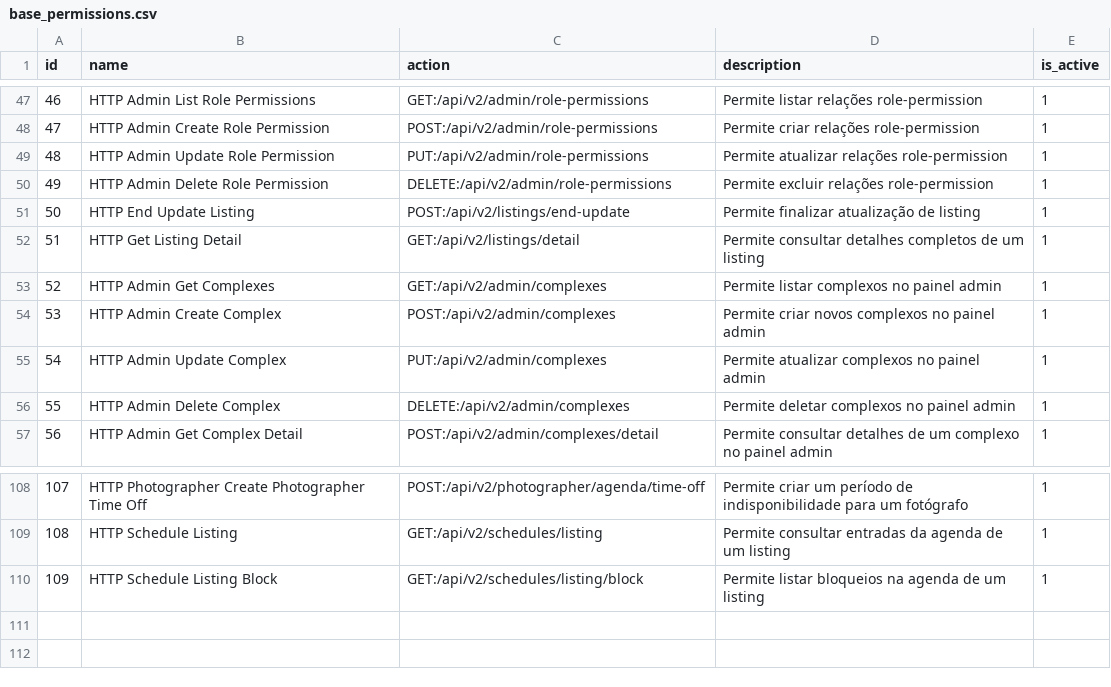
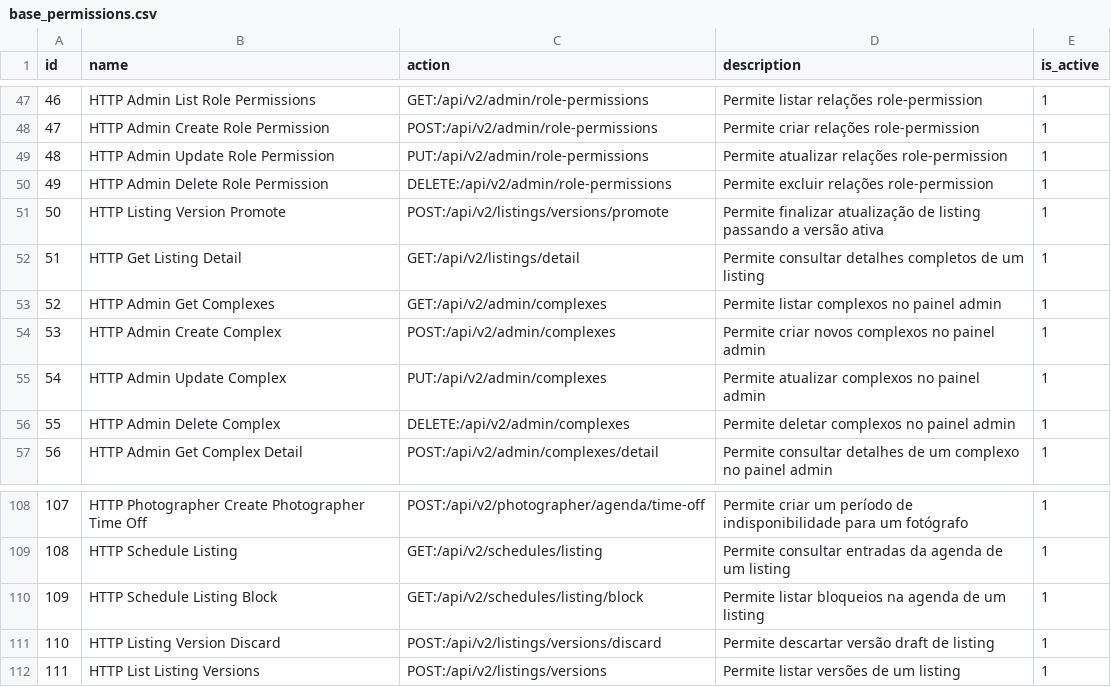
Before and after one commit to projeto-toq/toq_server, a CSV file: data/base_permissions.csv, drawn as a sheet; only a part is shown, gaps mark what is left out; the diff names each change by its address in the sheet, - before the commit and + after, or states it on an @@ line.

Commit message:
feat(listings): update listing versioning endpoints and request handling

```diff
--- a/data/base_permissions.csv
+++ b/data/base_permissions.csv
-B51 (name): HTTP End Update Listing
+B51 (name): HTTP Listing Version Promote
-C51 (action): POST:/api/v2/listings/end-update
+C51 (action): POST:/api/v2/listings/versions/promote
-D51 (description): …de listing
+D51 (description): …de listing passando a versão ativa
+row 111: 110 | HTTP Listing Version Discard | POST:/api/v2/listings/versions/discard | Permite descartar versão draft de listing | 1
+row 112: 111 | HTTP List Listing Versions | POST:/api/v2/listings/versions | Permite listar versões de um listing | 1
```
Also changed, not shown: data/base_role_permissions.csv, 11 other files.
